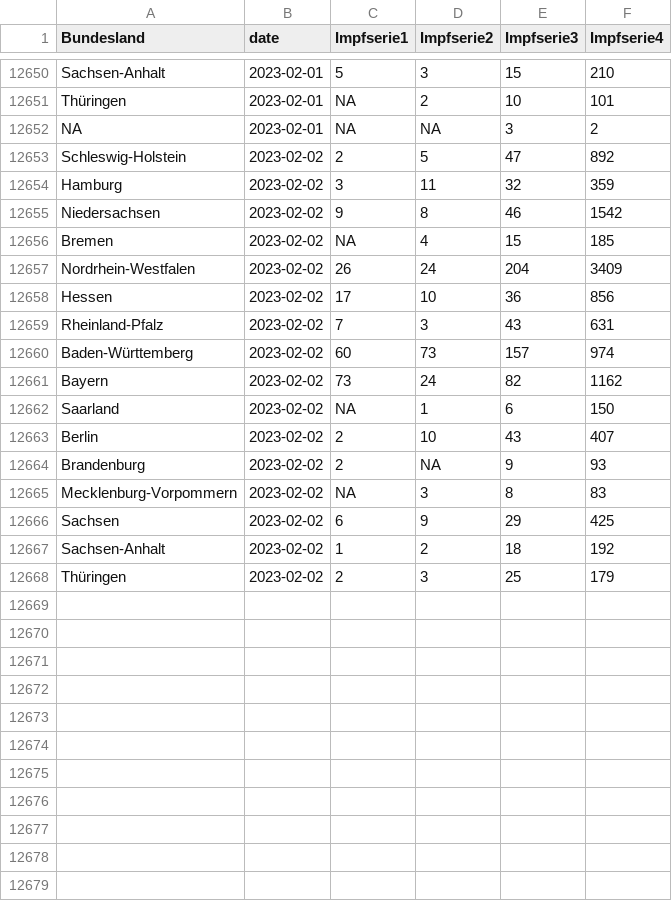
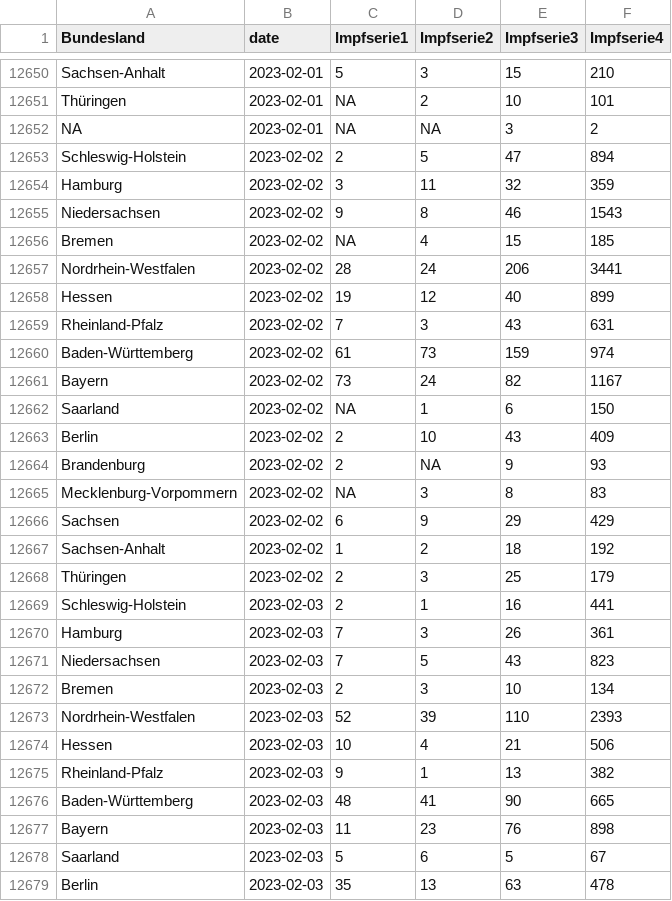
Before and after one commit to zidatalab/covid19dashboard, a CSV file: data/tabledata/alle_impfungen_tag_bl_serie_rki.csv, drawn as a sheet; only a part is shown, gaps mark what is left out; the diff covers the shown part only.

```diff
--- a/data/tabledata/alle_impfungen_tag_bl_serie_rki.csv
+++ b/data/tabledata/alle_impfungen_tag_bl_serie_rki.csv
@@ -12652,17 +12652,28 @@ Thüringen,2023-02-01,NA,2,10,101
 NA,2023-02-01,NA,NA,3,2
-Schleswig-Holstein,2023-02-02,2,5,47,892
+Schleswig-Holstein,2023-02-02,2,5,47,894
 Hamburg,2023-02-02,3,11,32,359
-Niedersachsen,2023-02-02,9,8,46,1542
+Niedersachsen,2023-02-02,9,8,46,1543
 Bremen,2023-02-02,NA,4,15,185
-Nordrhein-Westfalen,2023-02-02,26,24,204,3409
-Hessen,2023-02-02,17,10,36,856
+Nordrhein-Westfalen,2023-02-02,28,24,206,3441
+Hessen,2023-02-02,19,12,40,899
 Rheinland-Pfalz,2023-02-02,7,3,43,631
-Baden-Württemberg,2023-02-02,60,73,157,974
-Bayern,2023-02-02,73,24,82,1162
+Baden-Württemberg,2023-02-02,61,73,159,974
+Bayern,2023-02-02,73,24,82,1167
 Saarland,2023-02-02,NA,1,6,150
-Berlin,2023-02-02,2,10,43,407
+Berlin,2023-02-02,2,10,43,409
 Brandenburg,2023-02-02,2,NA,9,93
 Mecklenburg-Vorpommern,2023-02-02,NA,3,8,83
-Sachsen,2023-02-02,6,9,29,425
+Sachsen,2023-02-02,6,9,29,429
 Sachsen-Anhalt,2023-02-02,1,2,18,192
 Thüringen,2023-02-02,2,3,25,179
+Schleswig-Holstein,2023-02-03,2,1,16,441
+Hamburg,2023-02-03,7,3,26,361
+Niedersachsen,2023-02-03,7,5,43,823
+Bremen,2023-02-03,2,3,10,134
+Nordrhein-Westfalen,2023-02-03,52,39,110,2393
+Hessen,2023-02-03,10,4,21,506
+Rheinland-Pfalz,2023-02-03,9,1,13,382
+Baden-Württemberg,2023-02-03,48,41,90,665
+Bayern,2023-02-03,11,23,76,898
+Saarland,2023-02-03,5,6,5,67
+Berlin,2023-02-03,35,13,63,478
```
Also changed, not shown: 5 added rows and 50 edited cells elsewhere in this file, data/impfdax/viertimpfungen_praxen.csv, data/moderna_auffr.csv, 3 other files.
